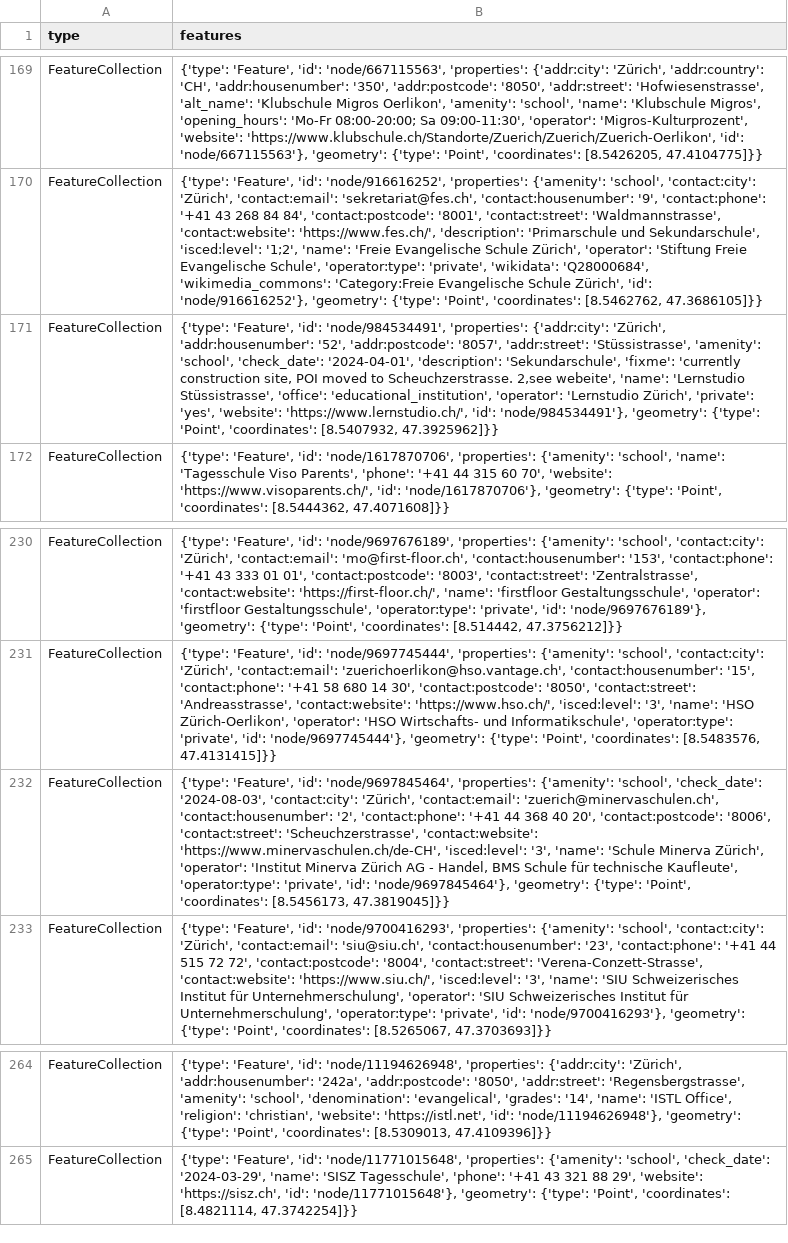
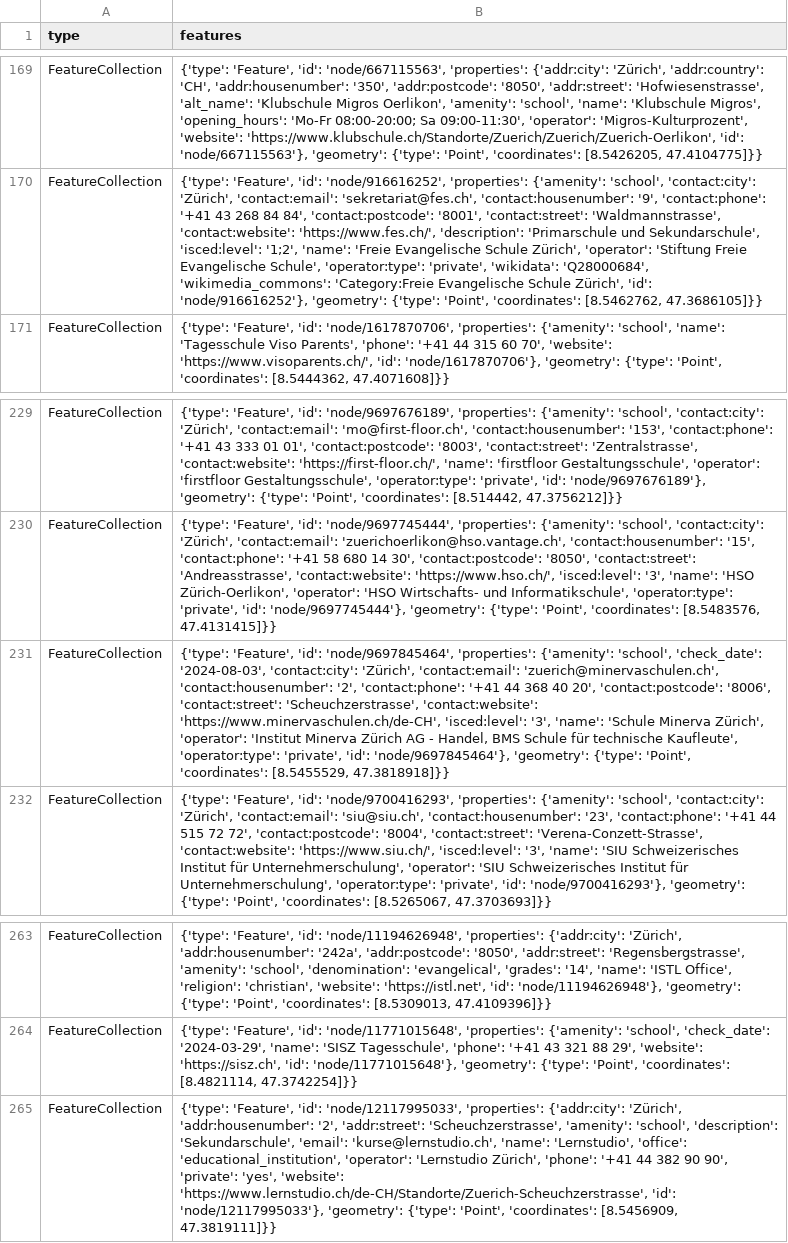
Before and after one commit to OpenBracketsCH/rescue-data, a CSV file: data/csv/schools/schools_stadt_zh.csv, drawn as a sheet; only a part is shown, gaps mark what is left out; removed rows and columns are numbered as before the commit, all else as after; the diff names each change by its address in the sheet, - before the commit and + after, or states it on an @@ line.

```diff
--- a/data/csv/schools/schools_stadt_zh.csv
+++ b/data/csv/schools/schools_stadt_zh.csv
-row 171: FeatureCollection | {'type': 'Feature', 'id': 'node/984534491', 'properties': {'addr:city': 'Zürich', 'addr:housenumber': '52', 'addr:postcode': '8057', 'addr:street': 'Stüssistrasse', 'amenity': 'school', 'check_date': '2024-04-01', 'description': 'Sekundarschule', 'fixme': 'currently construction site, POI moved to Scheuchzerstrasse. 2,see webeite', 'name': 'Lernstudio Stüssistrasse', 'office': 'educational_institution', 'operator': 'Lernstudio Zürich', 'private': 'yes', 'website': 'https://www.lernstudio.ch/', 'id': 'node/984534491'}, 'geometry': {'type': 'Point', 'coordinates': [8.5407932, 47.3925962]}}
-B231 (features): …'Point', 'coordinates': [8.5456173, 47.3819045]}}
+B231 (features): …'Point', 'coordinates': [8.5455529, 47.3818918]}}
+row 265: FeatureCollection | {'type': 'Feature', 'id': 'node/12117995033', 'properties': {'addr:city': 'Zürich', 'addr:housenumber': '2', 'addr:street': 'Scheuchzerstrasse', 'amenity': 'school', 'description': 'Sekundarschule', 'email': 'kurse@lernstudio.ch', 'name': 'Lernstudio', 'office': 'educational_institution', 'operator': 'Lernstudio Zürich', 'phone': '+41 44 382 90 90', 'private': 'yes', 'website': 'https://www.lernstudio.ch/de-CH/Standorte/Zuerich-Scheuchzerstrasse', 'id': 'node/12117995033'}, 'geometry': {'type': 'Point', 'coordinates': [8.5456909, 47.3819111]}}
```
Also changed, not shown: data/csv/facilities/hospital/hospital_dispo_srz.csv, data/csv/facilities/hospital/hospital_kt_zh.csv, 8 other files.
